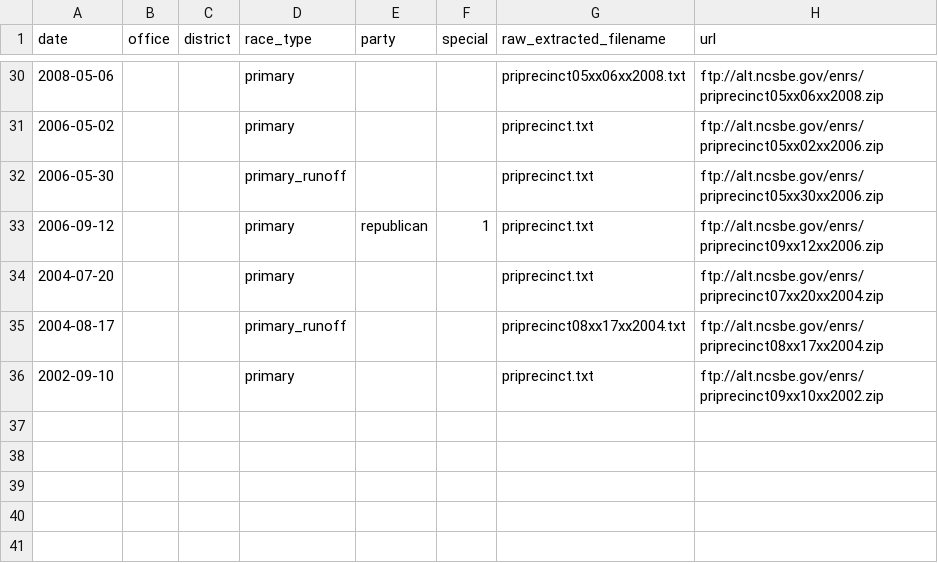
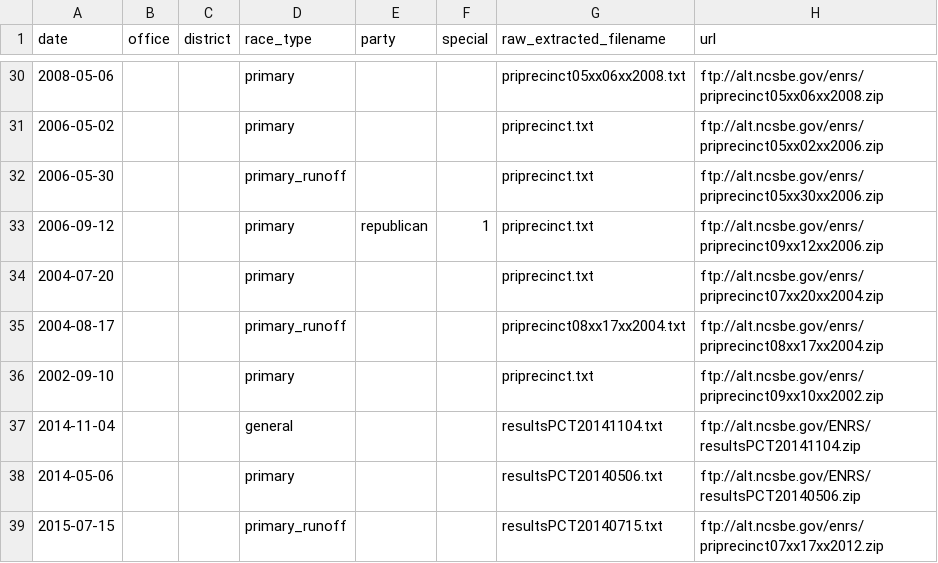
Before and after one commit to openelections/openelections-core, a CSV file: openelex/us/nc/mappings/url_paths.csv, drawn as a sheet; only a part is shown, gaps mark what is left out; the diff names each change by its address in the sheet, - before the commit and + after, or states it on an @@ line.

Commit message:
added 2014 elections to url_paths

```diff
--- a/openelex/us/nc/mappings/url_paths.csv
+++ b/openelex/us/nc/mappings/url_paths.csv
+row 37: 2014-11-04 |  |  | general |  |  | resultsPCT20141104.txt | ftp://alt.ncsbe.gov/ENRS/resultsPCT20141104.zip
+row 38: 2014-05-06 |  |  | primary |  |  | resultsPCT20140506.txt | ftp://alt.ncsbe.gov/ENRS/resultsPCT20140506.zip
+row 39: 2015-07-15 |  |  | primary_runoff |  |  | resultsPCT20140715.txt | ftp://alt.ncsbe.gov/enrs/priprecinct07xx17xx2012.zip
```
